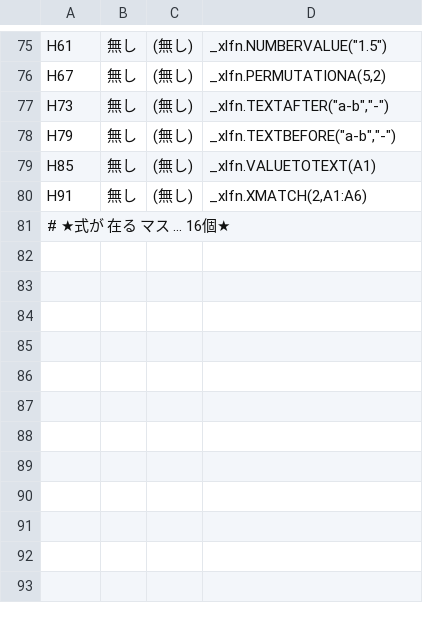
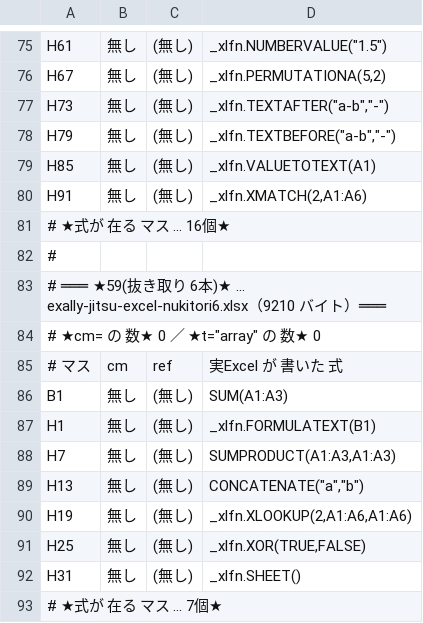
Before and after one commit to exally-zeroact/exally, a TSV file: docs/measured/golden-jitsu-excel-no-shirushi-2026-09-20.tsv, drawn as a sheet; only a part is shown, gaps mark what is left out.

```diff
--- a/docs/measured/golden-jitsu-excel-no-shirushi-2026-09-20.tsv
+++ b/docs/measured/golden-jitsu-excel-no-shirushi-2026-09-20.tsv
@@ -81 +81,13 @@ H91	無し	(無し)	_xlfn.XMATCH(2,A1:A6)
 # ★式が 在る マス ... 16個★
+#
+# ═══ ★59(抜き取り 6本)★ ... exally-jitsu-excel-nukitori6.xlsx（9210 バイト）═══
+# ★cm= の 数★ 0 ／ ★t="array" の 数★ 0
+# マス	cm	ref	実Excel が 書いた 式
+B1	無し	(無し)	SUM(A1:A3)
+H1	無し	(無し)	_xlfn.FORMULATEXT(B1)
+H7	無し	(無し)	SUMPRODUCT(A1:A3,A1:A3)
+H13	無し	(無し)	CONCATENATE("a","b")
+H19	無し	(無し)	_xlfn.XLOOKUP(2,A1:A6,A1:A6)
+H25	無し	(無し)	_xlfn.XOR(TRUE,FALSE)
+H31	無し	(無し)	_xlfn.SHEET()
+# ★式が 在る マス ... 7個★
```
Also changed, not shown: 2 other files.
